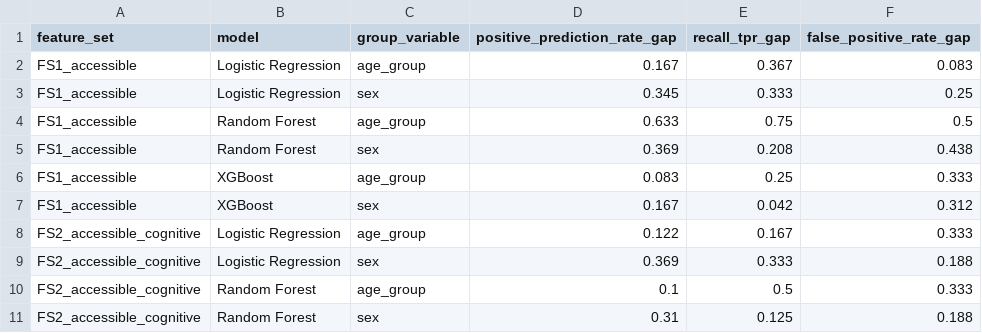
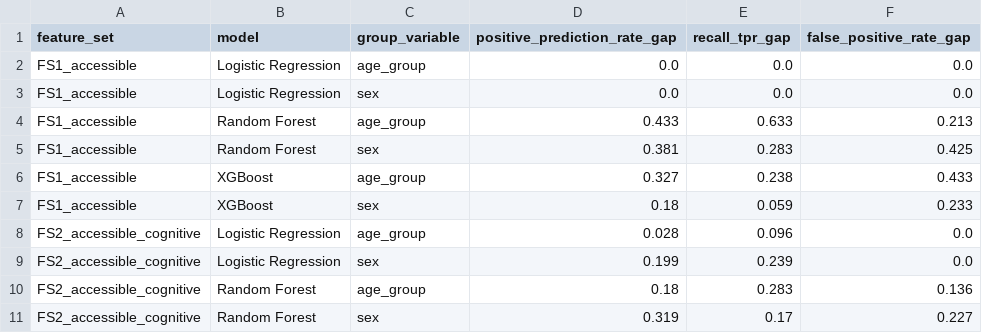
Before and after one commit to Merle16/Thesis-DS, a CSV file: results/oasis2_fairness_gap_summary.csv, drawn as a sheet; only a part is shown; the diff covers the shown part only.

```diff
--- a/results/oasis2_fairness_gap_summary.csv
+++ b/results/oasis2_fairness_gap_summary.csv
@@ -1,11 +1,11 @@
 feature_set,model,group_variable,positive_prediction_rate_gap,recall_tpr_gap,false_positive_rate_gap
-FS1_accessible,Logistic Regression,age_group,0.167,0.367,0.083
-FS1_accessible,Logistic Regression,sex,0.345,0.333,0.25
-FS1_accessible,Random Forest,age_group,0.633,0.75,0.5
-FS1_accessible,Random Forest,sex,0.369,0.208,0.438
-FS1_accessible,XGBoost,age_group,0.083,0.25,0.333
-FS1_accessible,XGBoost,sex,0.167,0.042,0.312
-FS2_accessible_cognitive,Logistic Regression,age_group,0.122,0.167,0.333
-FS2_accessible_cognitive,Logistic Regression,sex,0.369,0.333,0.188
-FS2_accessible_cognitive,Random Forest,age_group,0.1,0.5,0.333
-FS2_accessible_cognitive,Random Forest,sex,0.31,0.125,0.188
+FS1_accessible,Logistic Regression,age_group,0.0,0.0,0.0
+FS1_accessible,Logistic Regression,sex,0.0,0.0,0.0
+FS1_accessible,Random Forest,age_group,0.433,0.633,0.213
+FS1_accessible,Random Forest,sex,0.381,0.283,0.425
+FS1_accessible,XGBoost,age_group,0.327,0.238,0.433
+FS1_accessible,XGBoost,sex,0.18,0.059,0.233
+FS2_accessible_cognitive,Logistic Regression,age_group,0.028,0.096,0.0
+FS2_accessible_cognitive,Logistic Regression,sex,0.199,0.239,0.0
+FS2_accessible_cognitive,Random Forest,age_group,0.18,0.283,0.136
+FS2_accessible_cognitive,Random Forest,sex,0.319,0.17,0.227
```
Also changed, not shown: 24 edited cells elsewhere in this file, results/oasis2_auc_confidence_intervals.csv, results/oasis2_fairness_results.csv, 9 other files.
